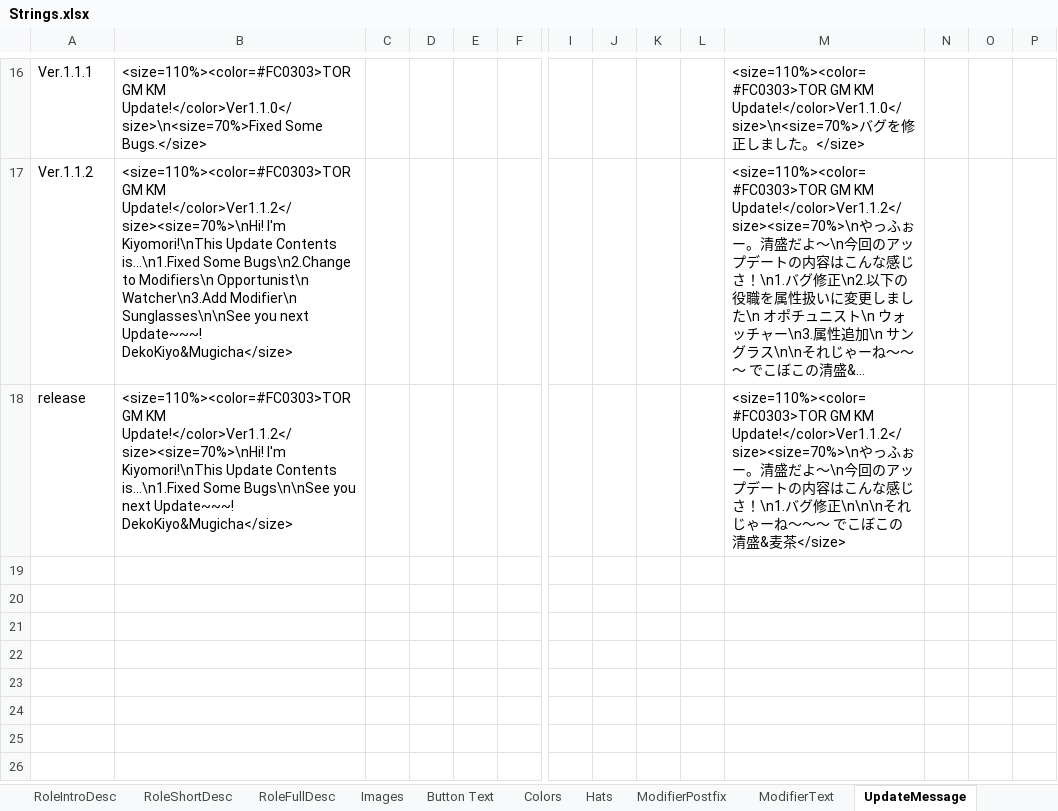
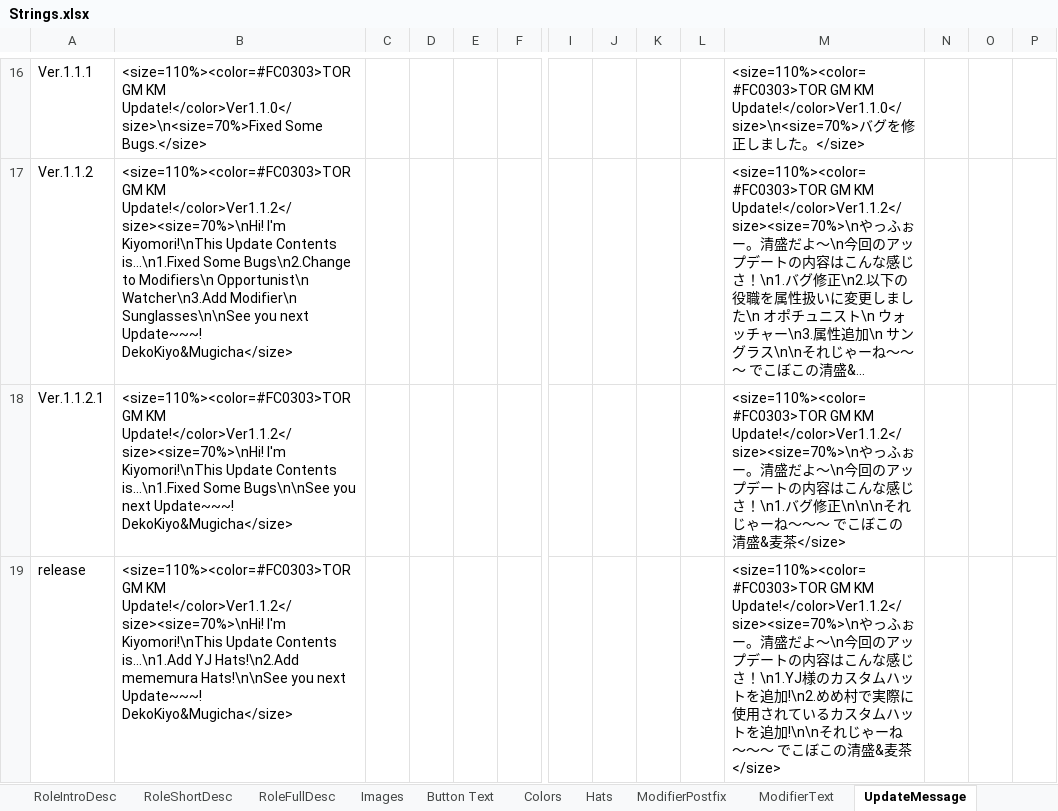
Before and after one commit to reitou-mugicha/TheOtherRolesGM-KiyoMugi-Edition, an Excel workbook: Strings.xlsx, sheet UpdateMessage, drawn as a sheet; only a part is shown, gaps mark what is left out; long unchanged cells end in …; values as stored, in another font and other column widths than the file's, no borders; addresses are those after the commit; rows hold the shown columns only; the diff names each change by its address in the sheet, - before the commit and + after, or states it on an @@ line.

```diff
--- a/Strings.xlsx (sheet UpdateMessage)
+++ b/Strings.xlsx (sheet UpdateMessage)
+row 18: Ver.1.1.2.1 | <size=110%><color=#FC0303>TOR GM KM Update!</color>Ver1.1.2</size><size=70%>\nHi! I'm Kiyomori!\nThis Update Contents is...\n1.Fixed Some Bugs\n\nSee you next Update~~~! DekoKiyo&Mugicha</size> |  |  |  |  |  |  |  |  | <size=110%><color=#FC0303>TOR GM KM Update!</color>Ver1.1.2</size><size=70%>\nやっふぉー。清盛だよ～\n今回のアップデートの内容はこんな感じさ！\n1.バグ修正\n\n\nそれじゃーね～～～ でこぼこの清盛&麦茶</size>
-B19: …Update Contents is...\n1.Fixed Some Bugs\n\nSee you next…
+B19: …Update Contents is...\n1.Add YJ Hats!\n2.Add mememura Hats!\n\nSee you next…
-M19: …感じさ！\n1.バグ修正\n\n\nそれじゃ…
+M19: …感じさ！\n1.YJ様のカスタムハットを追加!\n2.めめ村で実際に使用されているカスタムハットを追加!\n\nそれじゃ…
```
Also changed, not shown: 1 other file.
